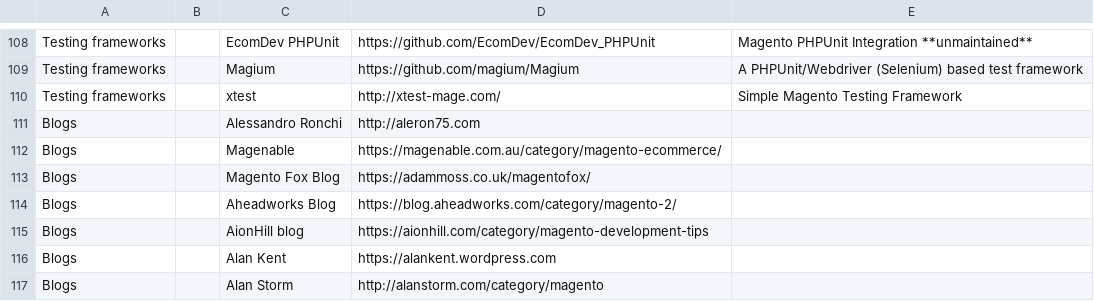
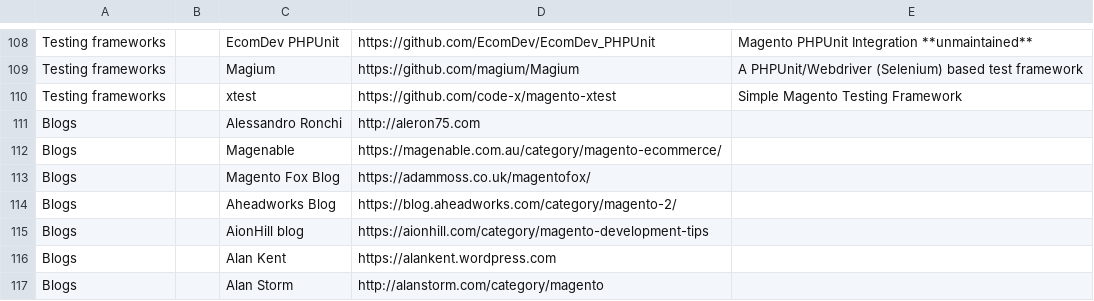
Before and after one commit to aleron75/mageres, a CSV file: resources.csv, drawn as a sheet; only a part is shown, gaps mark what is left out.

Commit message:
Update xtest link

```diff
--- a/resources.csv
+++ b/resources.csv
@@ -109,3 +109,3 @@ Testing frameworks,,EcomDev PHPUnit,https://github.com/EcomDev/EcomDev_PHPUnit,M
 Testing frameworks,,Magium,https://github.com/magium/Magium,A PHPUnit/Webdriver (Selenium) based test framework
-Testing frameworks,,xtest,http://xtest-mage.com/,Simple Magento Testing Framework
+Testing frameworks,,xtest,https://github.com/code-x/magento-xtest,Simple Magento Testing Framework
 Blogs,,Alessandro Ronchi,http://aleron75.com,
```
Also changed, not shown: 1 other file.
